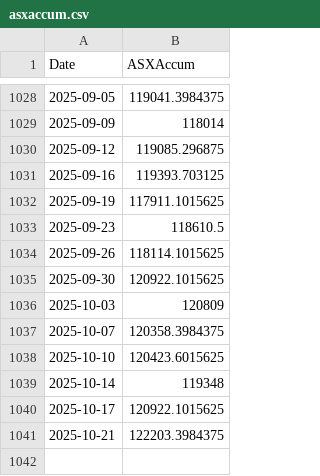
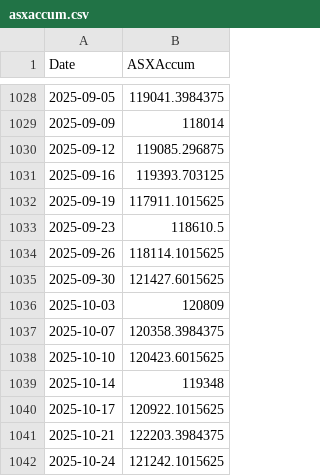
Before and after one commit to kletts/au-vix, a CSV file: asxaccum.csv, drawn as a sheet; only a part is shown, gaps mark what is left out.

Commit message:
Push update back to repo
Files changed:
M	asxaccum.csv
M	avix.csv

```diff
--- a/asxaccum.csv
+++ b/asxaccum.csv
@@ -1034,3 +1034,3 @@
 2025-09-26,118114.1015625
-2025-09-30,120922.1015625
+2025-09-30,121427.6015625
 2025-10-03,120809
@@ -1041 +1041,2 @@
 2025-10-21,122203.3984375
+2025-10-24,121242.1015625
```
Also changed, not shown: avix.csv.
